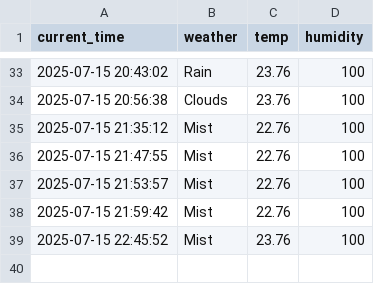
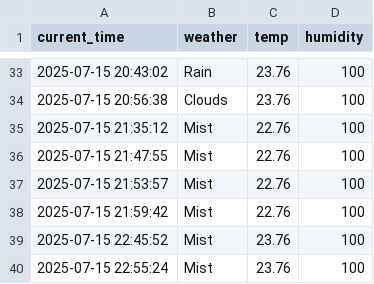
Before and after one commit to qasdszczcsq/seoul_weather_5_m, a CSV file: seoul_weather.csv, drawn as a sheet; only a part is shown, gaps mark what is left out; the diff names each change by its address in the sheet, - before the commit and + after, or states it on an @@ line.

```diff
--- a/seoul_weather.csv
+++ b/seoul_weather.csv
+row 40: 2025-07-15 22:55:24 | Mist | 23.76 | 100
```
